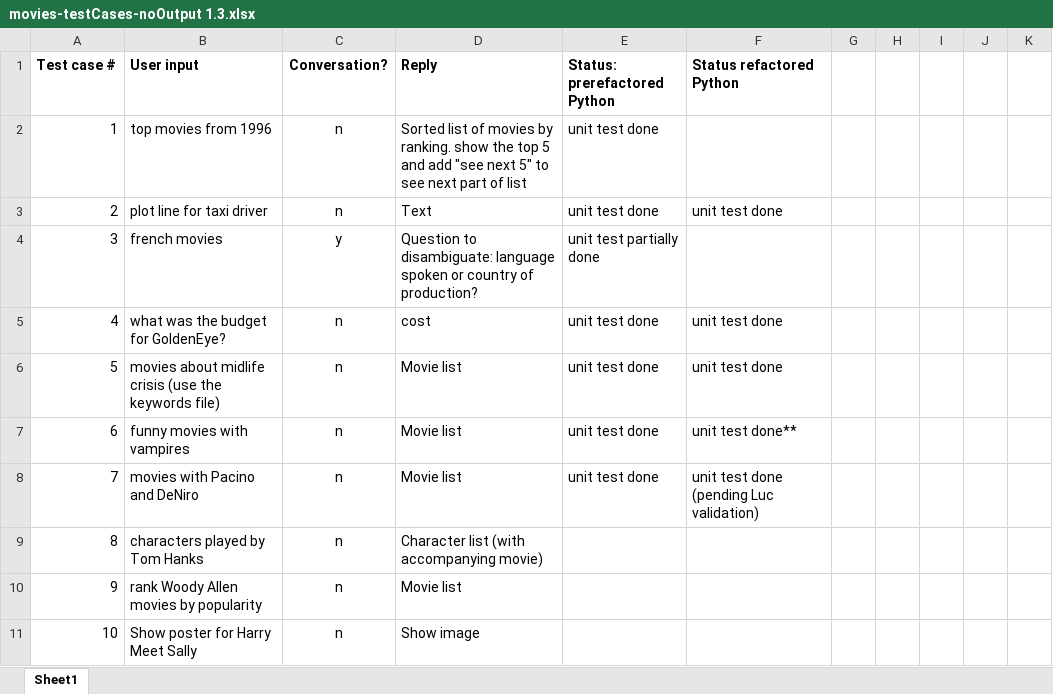
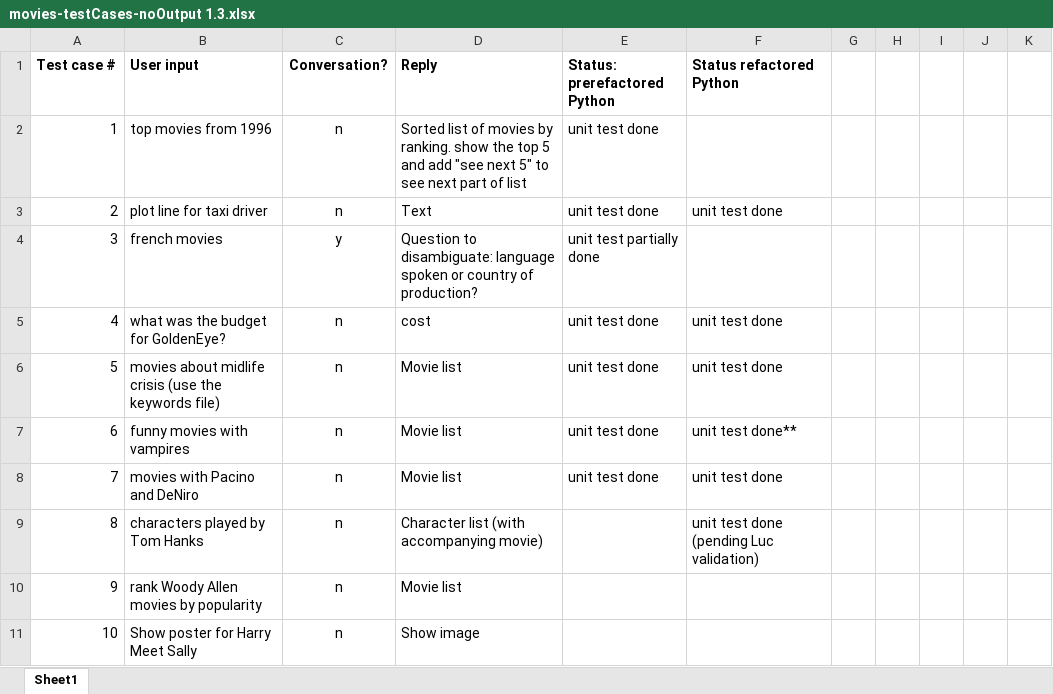
Before and after one commit to ryanmark1867/chatbot, an Excel workbook: testcases/movies-testCases-noOutput 1.3.xlsx, sheet Sheet1, drawn as a sheet; only a part is shown; values as stored, in another font and other column widths than the file's, no borders; the diff names each change by its address in the sheet, - before the commit and + after, or states it on an @@ line.

Commit message:
Add files via upload

```diff
--- a/testcases/movies-testCases-noOutput 1.3.xlsx (sheet Sheet1)
+++ b/testcases/movies-testCases-noOutput 1.3.xlsx (sheet Sheet1)
-F8 (Status refactored Python): unit test done (pending Luc validation)
+F8 (Status refactored Python): unit test done
-F9 (Status refactored Python): (empty)
+F9 (Status refactored Python): unit test done (pending Luc validation)
```
